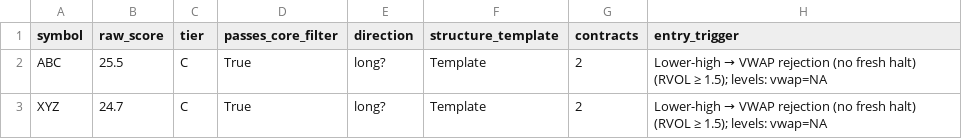
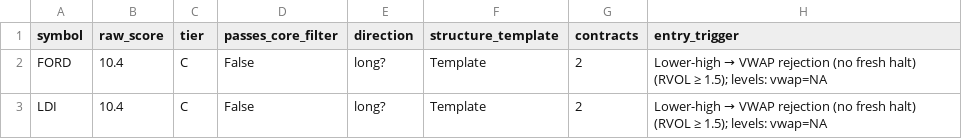
Before and after one commit to ykcoatepe/portfolio_exporter, a CSV file: out/micro_momo_scored.csv, drawn as a sheet; only a part is shown; the diff names each change by its address in the sheet, - before the commit and + after, or states it on an @@ line.

```diff
--- a/out/micro_momo_scored.csv
+++ b/out/micro_momo_scored.csv
-A2 (symbol): ABC
+A2 (symbol): FORD
-B2 (raw_score): 25.5
+B2 (raw_score): 10.4
-D2:D3 (passes_core_filter): True
+D2:D3 (passes_core_filter): False
-A3 (symbol): XYZ
+A3 (symbol): LDI
-B3 (raw_score): 24.7
+B3 (raw_score): 10.4
```
Also changed, not shown: out/micro_momo_orders.csv, 3 other files.
